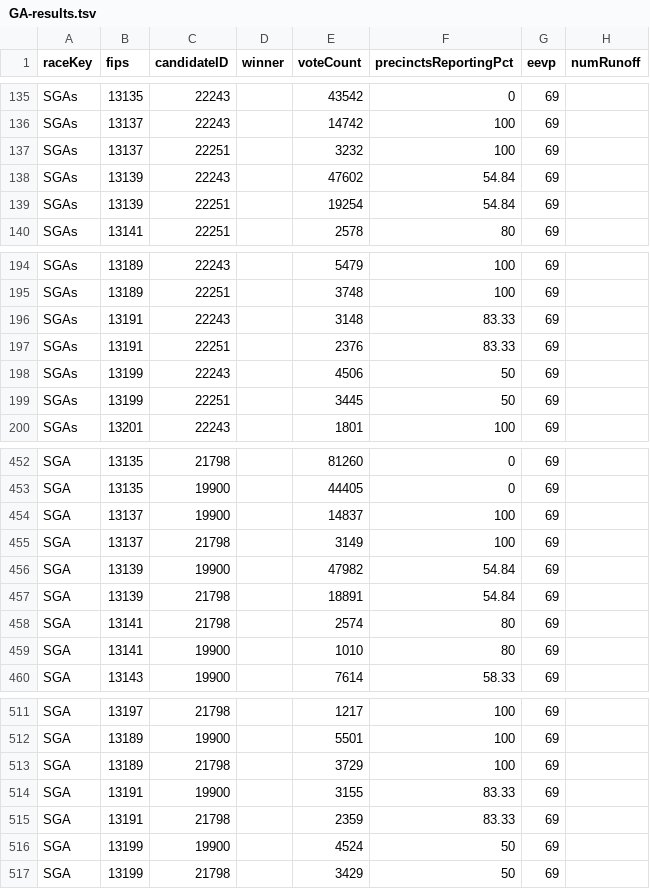
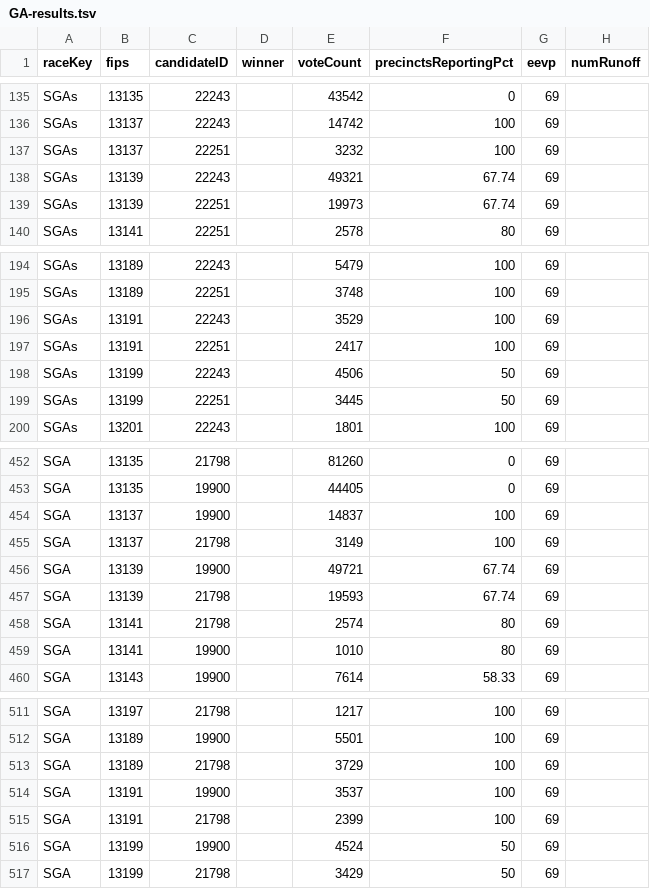
Before and after one commit to ericpp/georgia-runoff-data-2021, a TSV file: Bloomberg/GA-results.tsv, drawn as a sheet; only a part is shown, gaps mark what is left out.

Commit message:
Bloomberg/GA-results.tsv Bloomberg/results.tsv NBC/georgia-senate-runoff-results?format=json NPR/GA_S_1_5_2021.json NYT/GA-S-S-2021-01-05.json NYT/georgia.json NYT/senate.json NYT/special.json NYT/summary.json WJXT/data.json log.txt

```diff
--- a/Bloomberg/GA-results.tsv
+++ b/Bloomberg/GA-results.tsv
@@ -137,4 +137,4 @@ SGAs	13137	22243		14742	100	69
 SGAs	13137	22251		3232	100	69	
-SGAs	13139	22243		47602	54.84	69	
-SGAs	13139	22251		19254	54.84	69	
+SGAs	13139	22243		49321	67.74	69	
+SGAs	13139	22251		19973	67.74	69	
 SGAs	13141	22251		2578	80	69	
@@ -195,4 +195,4 @@ SGAs	13189	22243		5479	100	69
 SGAs	13189	22251		3748	100	69	
-SGAs	13191	22243		3148	83.33	69	
-SGAs	13191	22251		2376	83.33	69	
+SGAs	13191	22243		3529	100	69	
+SGAs	13191	22251		2417	100	69	
 SGAs	13199	22243		4506	50	69	
@@ -455,4 +455,4 @@ SGA	13137	19900		14837	100	69
 SGA	13137	21798		3149	100	69	
-SGA	13139	19900		47982	54.84	69	
-SGA	13139	21798		18891	54.84	69	
+SGA	13139	19900		49721	67.74	69	
+SGA	13139	21798		19593	67.74	69	
 SGA	13141	21798		2574	80	69	
@@ -513,4 +513,4 @@ SGA	13189	19900		5501	100	69
 SGA	13189	21798		3729	100	69	
-SGA	13191	19900		3155	83.33	69	
-SGA	13191	21798		2359	83.33	69	
+SGA	13191	19900		3537	100	69	
+SGA	13191	21798		2399	100	69	
 SGA	13199	19900		4524	50	69	
```
Also changed, not shown: Bloomberg/results.tsv, 9 other files.
